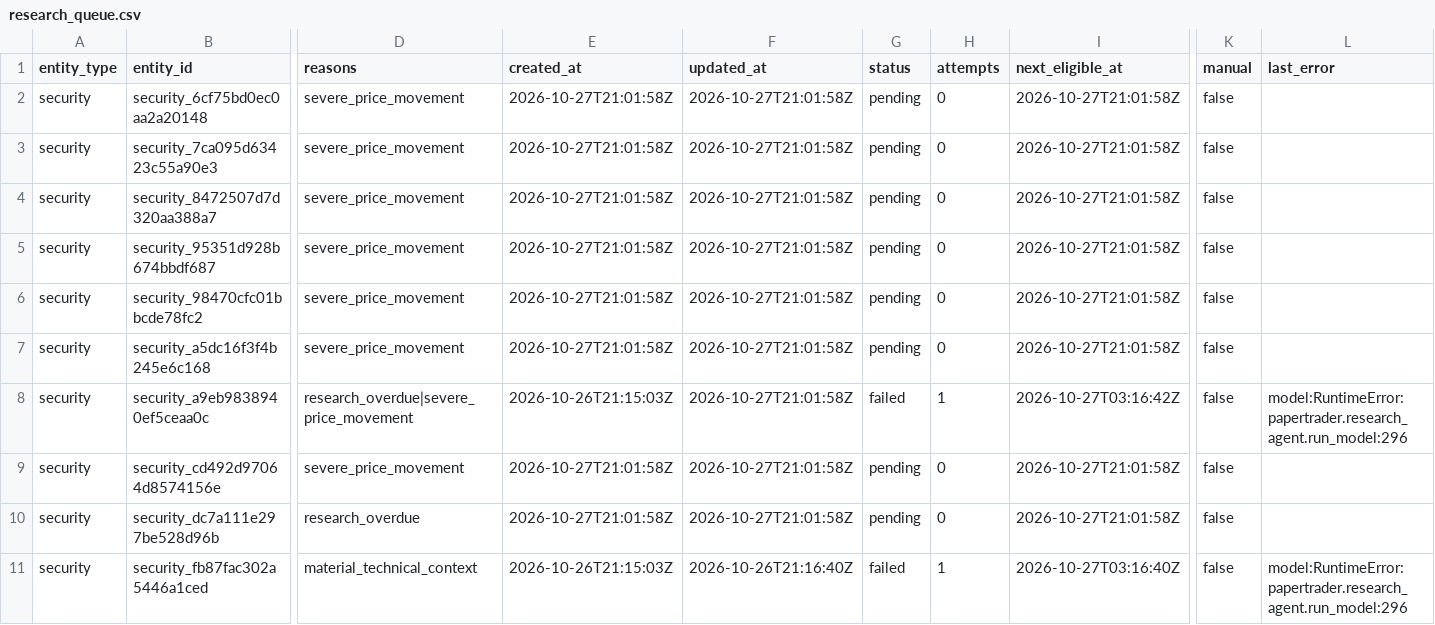
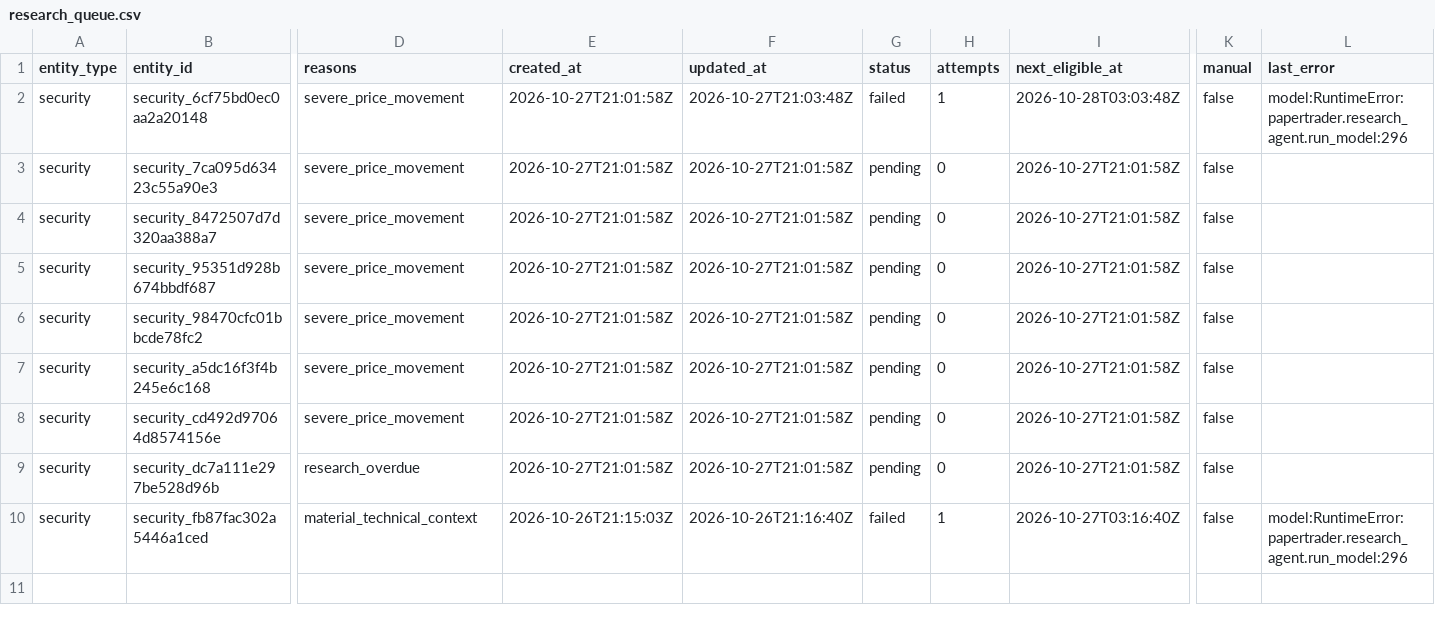
Before and after one commit to Kabutojira/PaperTrader, a CSV file: data/research_queue.csv, drawn as a sheet; only a part is shown, gaps mark what is left out; rows hold the shown columns only; the diff names each change by its address in the sheet, - before the commit and + after, or states it on an @@ line.

```diff
--- a/data/research_queue.csv
+++ b/data/research_queue.csv
-F2 (updated_at): 2026-10-27T21:01:58Z
+F2 (updated_at): 2026-10-27T21:03:48Z
-G2 (status): pending
+G2 (status): failed
-H2 (attempts): 0
+H2 (attempts): 1
-I2 (next_eligible_at): 2026-10-27T21:01:58Z
+I2 (next_eligible_at): 2026-10-28T03:03:48Z
-L2 (last_error): (empty)
+L2 (last_error): model:RuntimeError:papertrader.research_agent.run_model:296
-row 8: security | security_a9eb9838940ef5ceaa0c | research_overdue|severe_price_movement | 2026-10-26T21:15:03Z | 2026-10-27T21:01:58Z | failed | 1 | 2026-10-27T03:16:42Z | false | model:RuntimeError:papertrader.research_agent.run_model:296
```
Also changed, not shown: data/tables/securities.csv, 4 other files.
